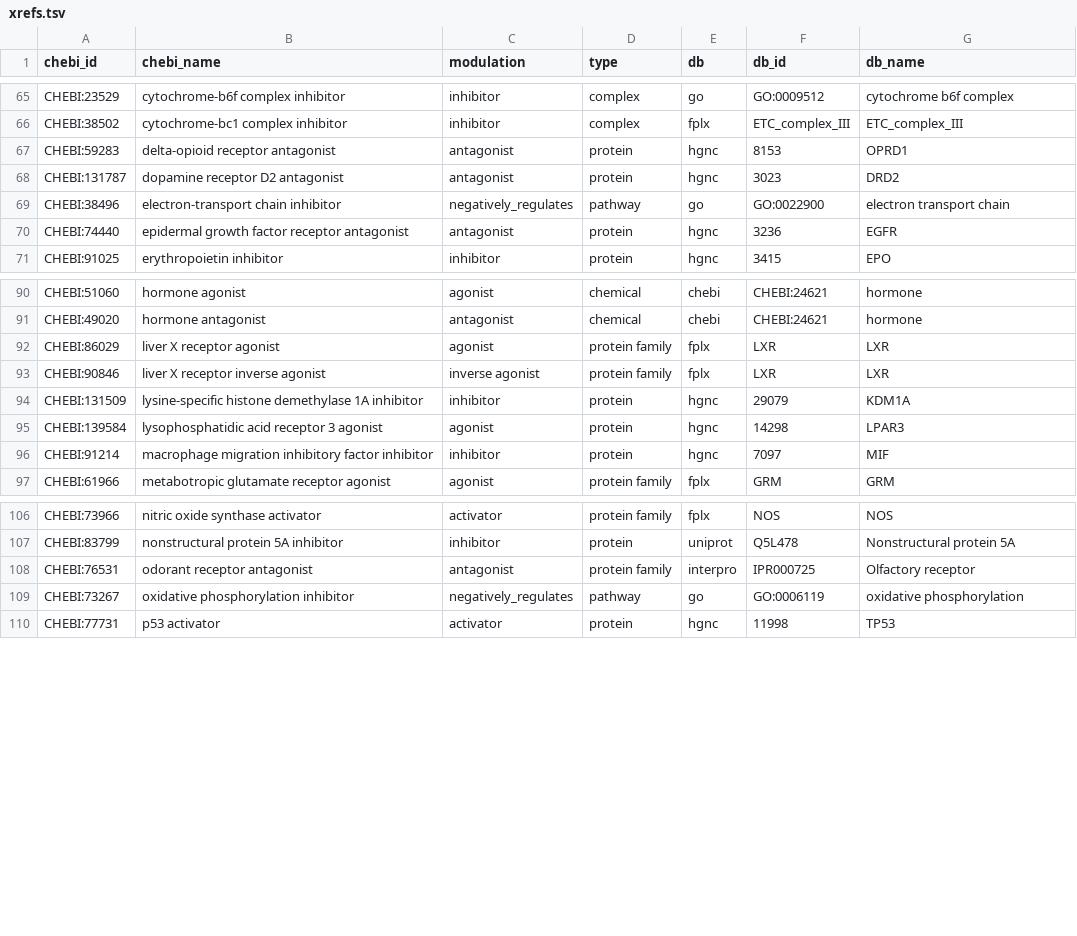
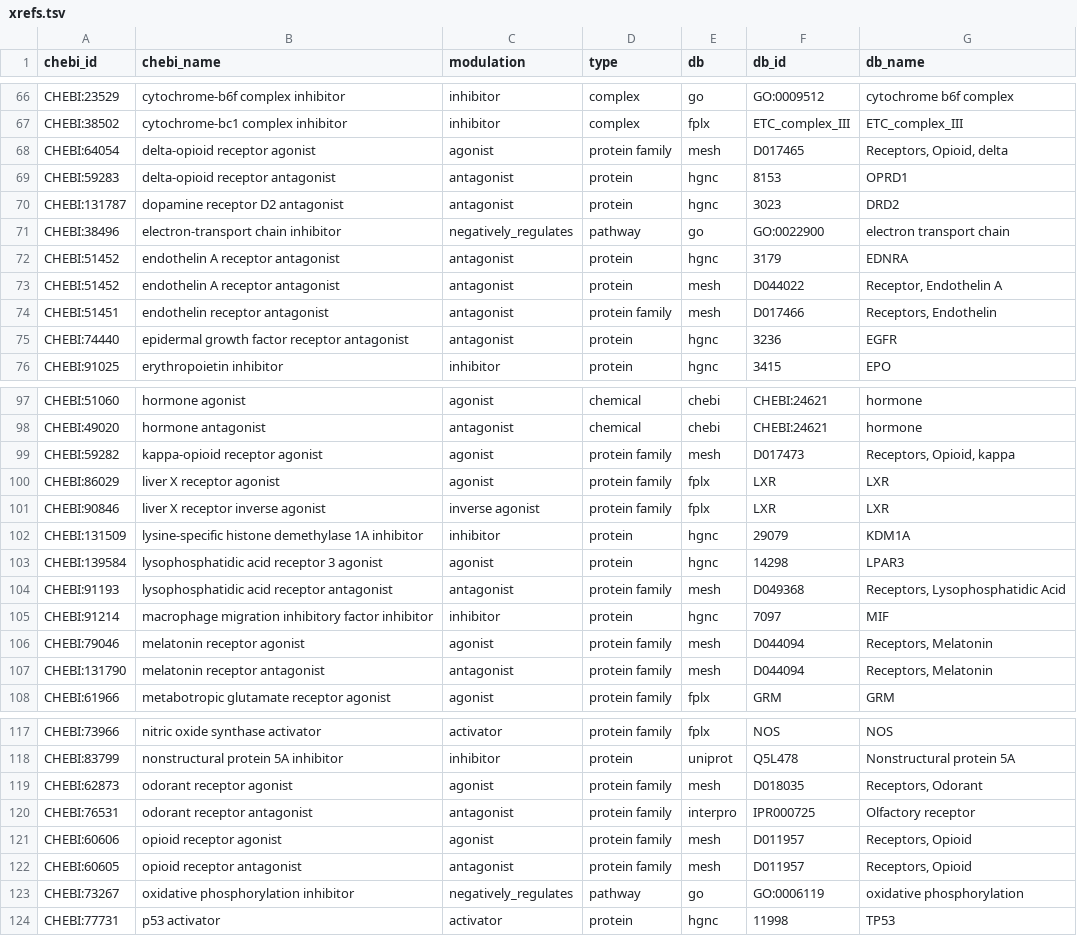
Before and after one commit to chemical-roles/chemical-roles, a TSV file: resources/xrefs.tsv, drawn as a sheet; only a part is shown, gaps mark what is left out; the diff covers the shown part only.

Commit message:
Add more curated xrefs and make export

```diff
--- a/resources/xrefs.tsv
+++ b/resources/xrefs.tsv
@@ -66,2 +67,3 @@ CHEBI:23529	cytochrome-b6f complex inhibitor	inhibitor	complex	go	GO:0009512	cyt
 CHEBI:38502	cytochrome-bc1 complex inhibitor	inhibitor	complex	fplx	ETC_complex_III	ETC_complex_III
+CHEBI:64054	delta-opioid receptor agonist	agonist	protein family	mesh	D017465	Receptors, Opioid, delta
 CHEBI:59283	delta-opioid receptor antagonist	antagonist	protein	hgnc	8153	OPRD1
@@ -69,2 +71,5 @@ CHEBI:131787	dopamine receptor D2 antagonist	antagonist	protein	hgnc	3023	DRD2
 CHEBI:38496	electron-transport chain inhibitor	negatively_regulates	pathway	go	GO:0022900	electron transport chain
+CHEBI:51452	endothelin A receptor antagonist	antagonist	protein	hgnc	3179	EDNRA
+CHEBI:51452	endothelin A receptor antagonist	antagonist	protein	mesh	D044022	Receptor, Endothelin A
+CHEBI:51451	endothelin receptor antagonist	antagonist	protein family	mesh	D017466	Receptors, Endothelin
 CHEBI:74440	epidermal growth factor receptor antagonist	antagonist	protein	hgnc	3236	EGFR
@@ -91,2 +98,3 @@ CHEBI:51060	hormone agonist	agonist	chemical	chebi	CHEBI:24621	hormone
 CHEBI:49020	hormone antagonist	antagonist	chemical	chebi	CHEBI:24621	hormone
+CHEBI:59282	kappa-opioid receptor agonist	agonist	protein family	mesh	D017473	Receptors, Opioid, kappa
 CHEBI:86029	liver X receptor agonist	agonist	protein family	fplx	LXR	LXR
@@ -95,3 +103,6 @@ CHEBI:131509	lysine-specific histone demethylase 1A inhibitor	inhibitor	protein
 CHEBI:139584	lysophosphatidic acid receptor 3 agonist	agonist	protein	hgnc	14298	LPAR3
+CHEBI:91193	lysophosphatidic acid receptor antagonist	antagonist	protein family	mesh	D049368	Receptors, Lysophosphatidic Acid
 CHEBI:91214	macrophage migration inhibitory factor inhibitor	inhibitor	protein	hgnc	7097	MIF
+CHEBI:79046	melatonin receptor agonist	agonist	protein family	mesh	D044094	Receptors, Melatonin
+CHEBI:131790	melatonin receptor antagonist	antagonist	protein family	mesh	D044094	Receptors, Melatonin
 CHEBI:61966	metabotropic glutamate receptor agonist	agonist	protein family	fplx	GRM	GRM
@@ -107,3 +118,6 @@ CHEBI:73966	nitric oxide synthase activator	activator	protein family	fplx	NOS	NO
 CHEBI:83799	nonstructural protein 5A inhibitor	inhibitor	protein	uniprot	Q5L478	Nonstructural protein 5A
+CHEBI:62873	odorant receptor agonist	agonist	protein family	mesh	D018035	Receptors, Odorant
 CHEBI:76531	odorant receptor antagonist	antagonist	protein family	interpro	IPR000725	Olfactory receptor
+CHEBI:60606	opioid receptor agonist	agonist	protein family	mesh	D011957	Receptors, Opioid
+CHEBI:60605	opioid receptor antagonist	antagonist	protein family	mesh	D011957	Receptors, Opioid
 CHEBI:73267	oxidative phosphorylation inhibitor	negatively_regulates	pathway	go	GO:0006119	oxidative phosphorylation
```
Also changed, not shown: 8 added rows elsewhere in this file, export/relations_summary.tsv.
